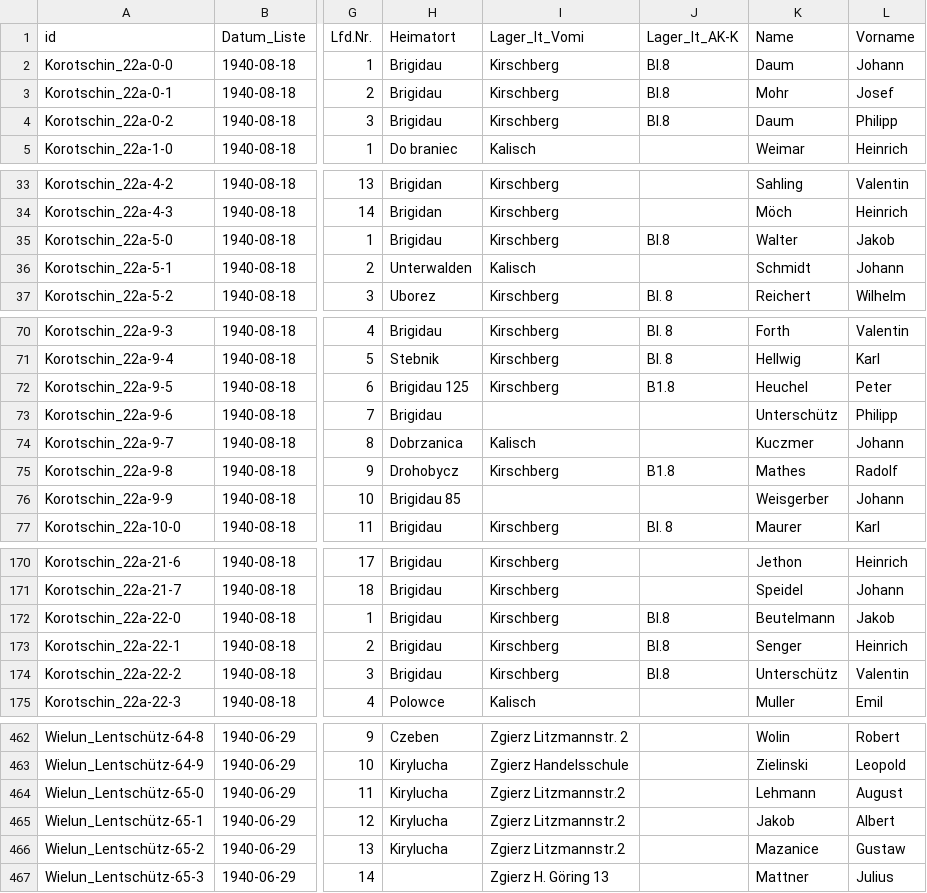
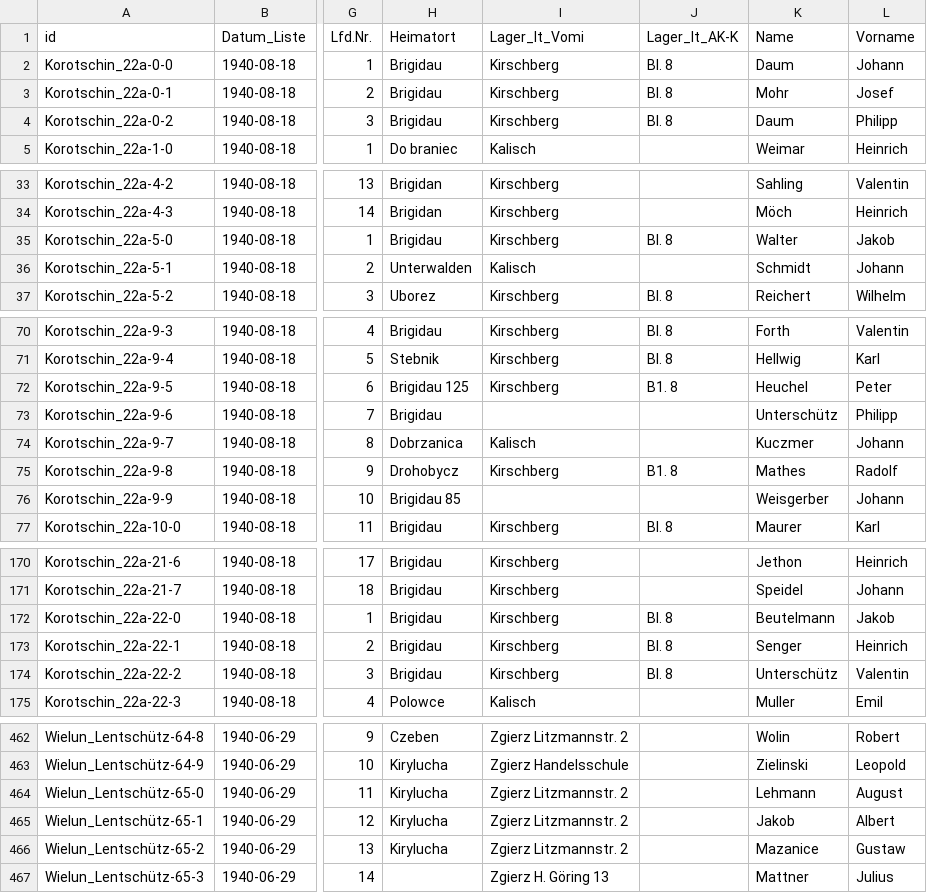
Before and after one commit to rue-a/hofzuweisungslisten, a CSV file: hofzuweisungslisten.csv, drawn as a sheet; only a part is shown, gaps mark what is left out; the diff covers the shown part only; the diff names each change by its address in the sheet, - before the commit and + after, or states it on an @@ line.

```diff
--- a/hofzuweisungslisten.csv
+++ b/hofzuweisungslisten.csv
-J2:J4 (Lager_lt_AK-K): Bl.8
+J2:J4 (Lager_lt_AK-K): Bl. 8
-J35 (Lager_lt_AK-K): Bl.8
+J35 (Lager_lt_AK-K): Bl. 8
-J72 (Lager_lt_AK-K): B1.8
+J72 (Lager_lt_AK-K): B1. 8
-J75 (Lager_lt_AK-K): B1.8
+J75 (Lager_lt_AK-K): B1. 8
-J172:J174 (Lager_lt_AK-K): Bl.8
+J172:J174 (Lager_lt_AK-K): Bl. 8
-I464:I466 (Lager_lt_Vomi): Zgierz Litzmannstr.2
+I464:I466 (Lager_lt_Vomi): Zgierz Litzmannstr. 2
```
Also changed, not shown: 26 edited cells elsewhere in this file.
